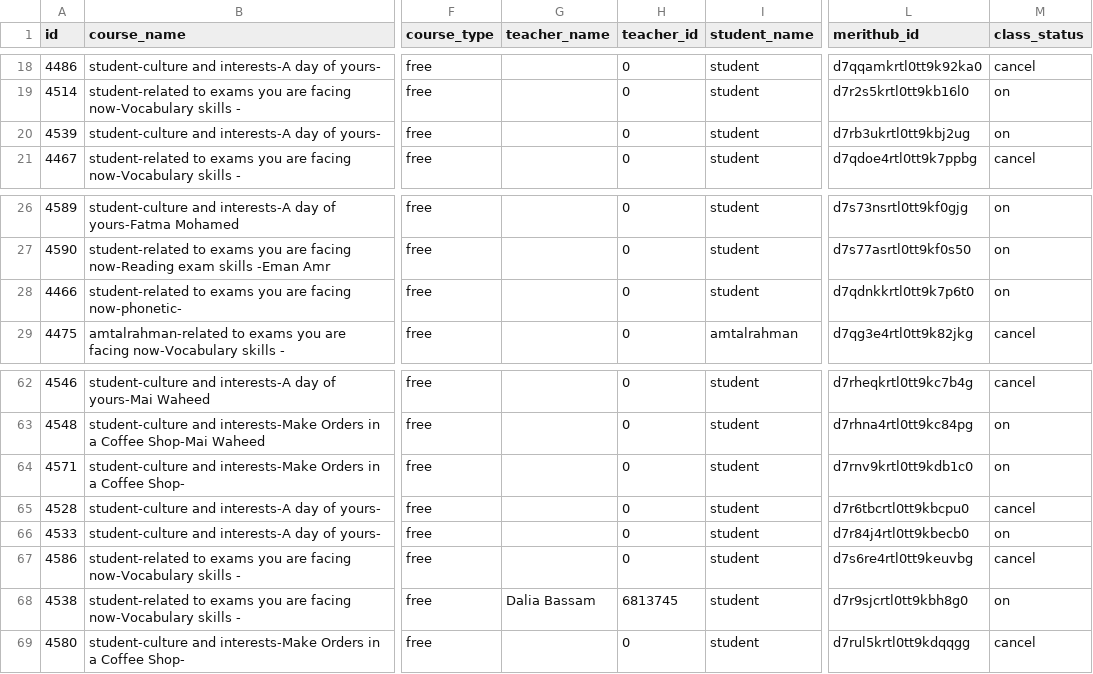
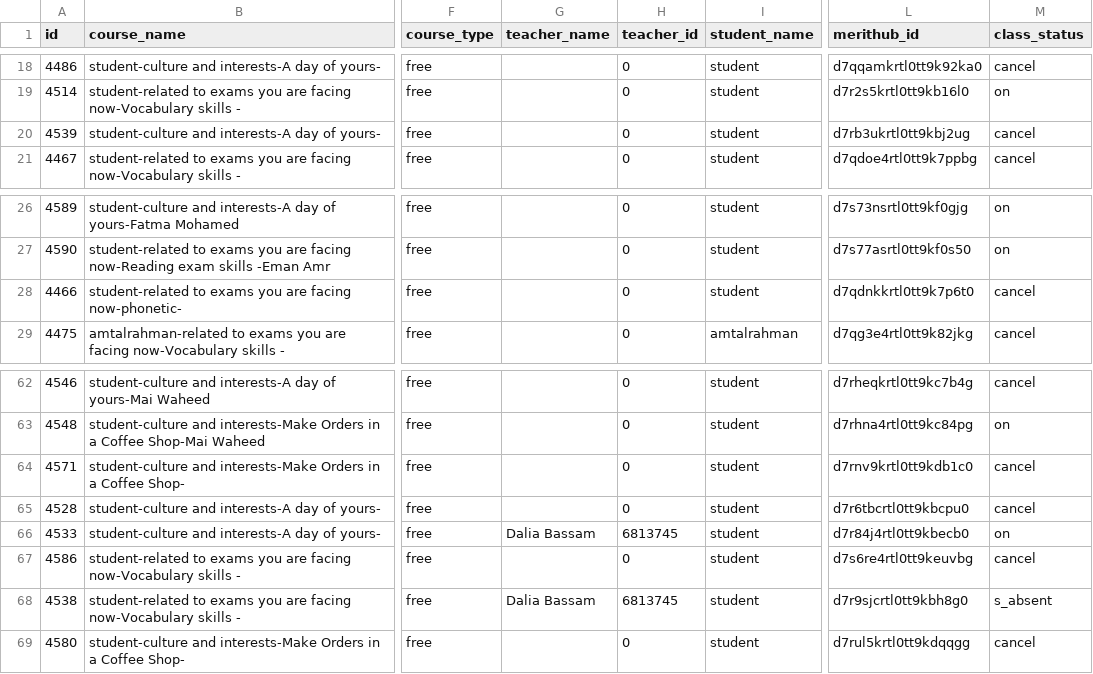
Before and after one commit to yarayan327-hash/Sales_bi_dashboard_v1.0, a CSV file: sales-engine/data/input/trials_acadmin_latest.csv, drawn as a sheet; only a part is shown, gaps mark what is left out; the diff names each change by its address in the sheet, - before the commit and + after, or states it on an @@ line.

```diff
--- a/sales-engine/data/input/trials_acadmin_latest.csv
+++ b/sales-engine/data/input/trials_acadmin_latest.csv
-M20 (class_status): on
+M20 (class_status): cancel
-M28 (class_status): on
+M28 (class_status): cancel
-M64 (class_status): on
+M64 (class_status): cancel
-G66 (teacher_name): (empty)
+G66 (teacher_name): Dalia Bassam
-H66 (teacher_id): 0
+H66 (teacher_id): 6813745
-M68 (class_status): on
+M68 (class_status): s_absent
```
Also changed, not shown: public/data/fact_orders.csv, 13 other files.
